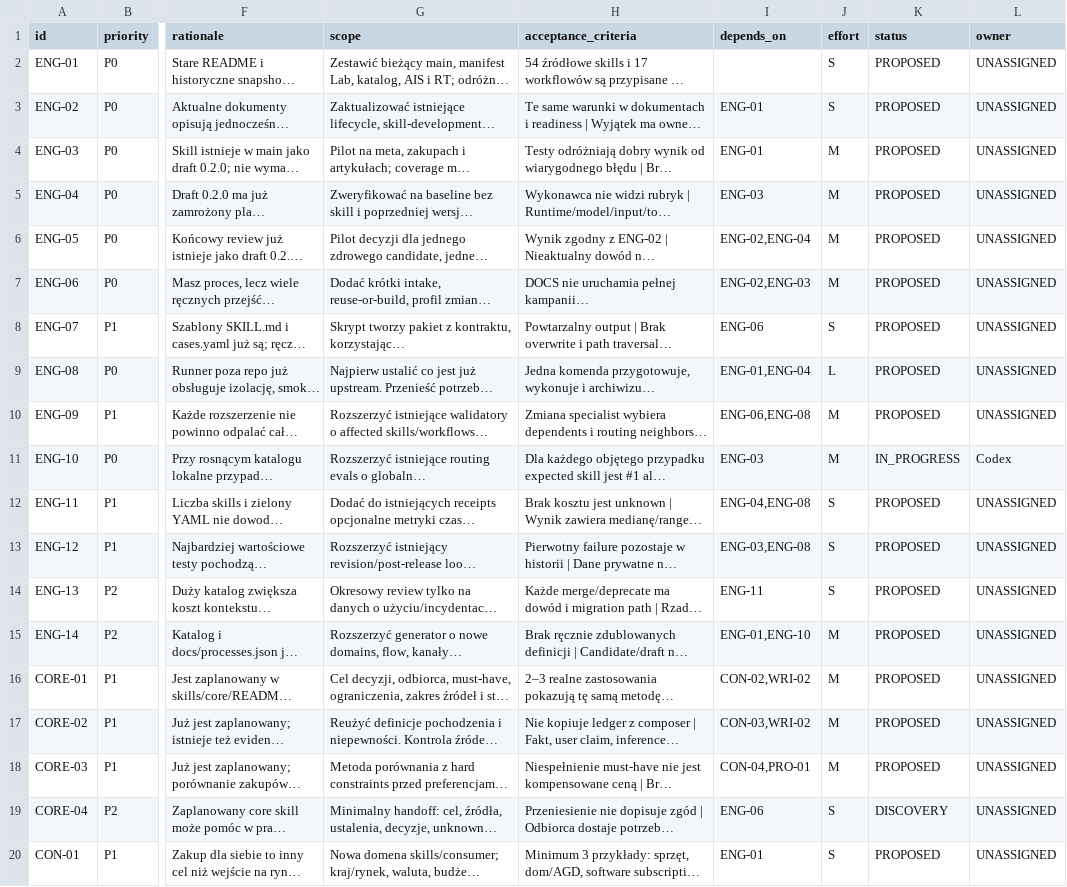
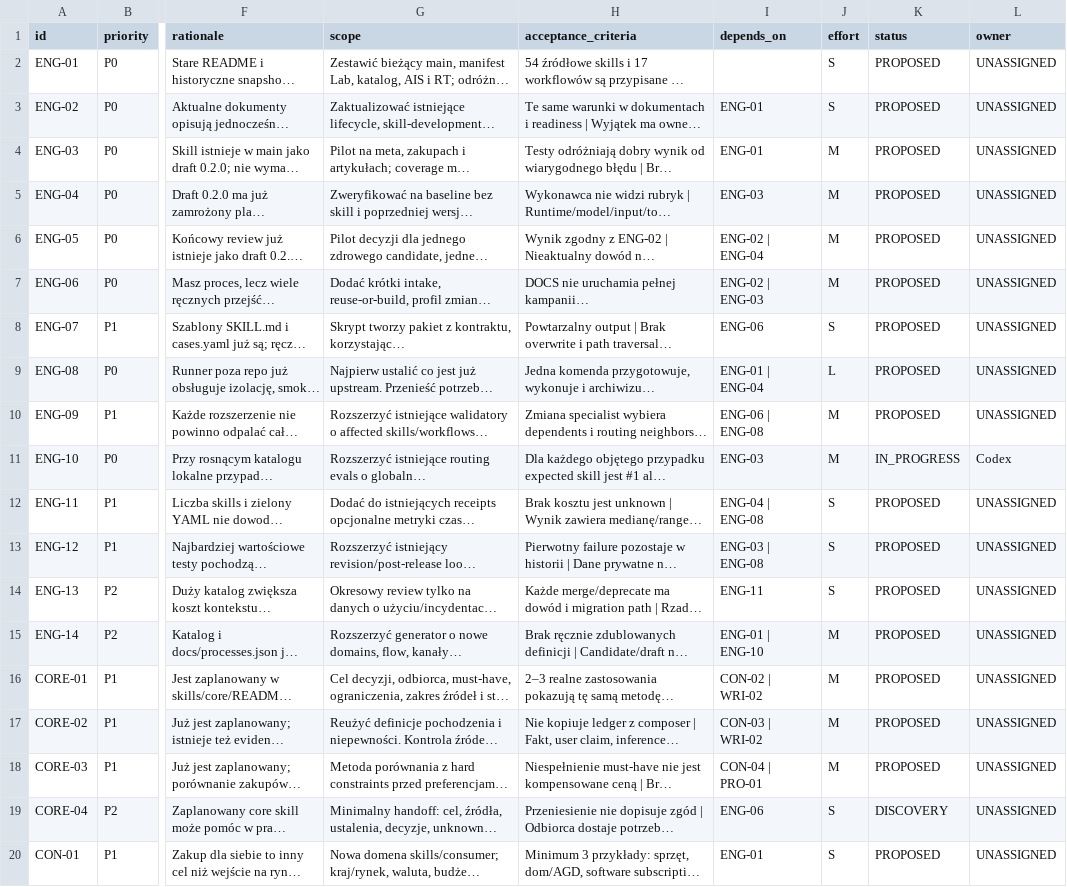
Before and after one commit to aras-2003/ai-skills, a CSV file: docs/roadmap/2026-10-05/BACKLOG.csv, drawn as a sheet; only a part is shown, gaps mark what is left out; long unchanged cells end in …; the diff covers the shown part only; the diff names each change by its address in the sheet, - before the commit and + after, or states it on an @@ line.

```diff
--- a/docs/roadmap/2026-10-05/BACKLOG.csv
+++ b/docs/roadmap/2026-10-05/BACKLOG.csv
-I6 (depends_on): ENG-02,ENG-04
+I6 (depends_on): ENG-02 | ENG-04
-I7 (depends_on): ENG-02,ENG-03
+I7 (depends_on): ENG-02 | ENG-03
-I9 (depends_on): ENG-01,ENG-04
+I9 (depends_on): ENG-01 | ENG-04
-I10 (depends_on): ENG-06,ENG-08
+I10 (depends_on): ENG-06 | ENG-08
-I12 (depends_on): ENG-04,ENG-08
+I12 (depends_on): ENG-04 | ENG-08
-I13 (depends_on): ENG-03,ENG-08
+I13 (depends_on): ENG-03 | ENG-08
-I15 (depends_on): ENG-01,ENG-10
+I15 (depends_on): ENG-01 | ENG-10
-I16 (depends_on): CON-02,WRI-02
+I16 (depends_on): CON-02 | WRI-02
-I17 (depends_on): CON-03,WRI-02
+I17 (depends_on): CON-03 | WRI-02
-I18 (depends_on): CON-04,PRO-01
+I18 (depends_on): CON-04 | PRO-01
```
Also changed, not shown: 2 added rows and 33 edited cells elsewhere in this file.
